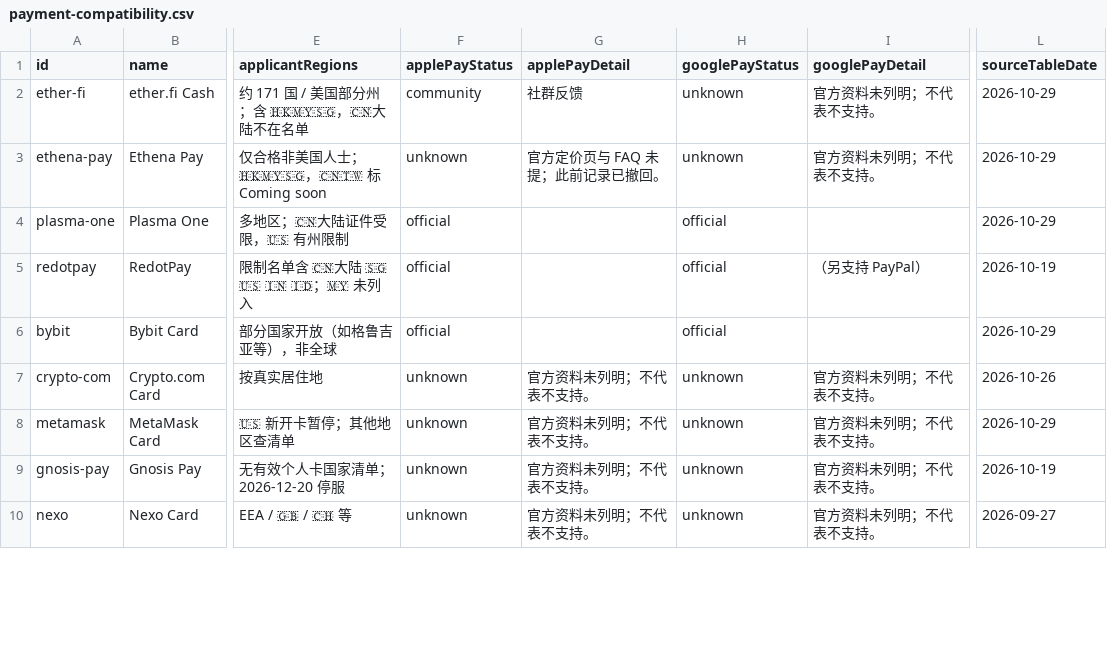
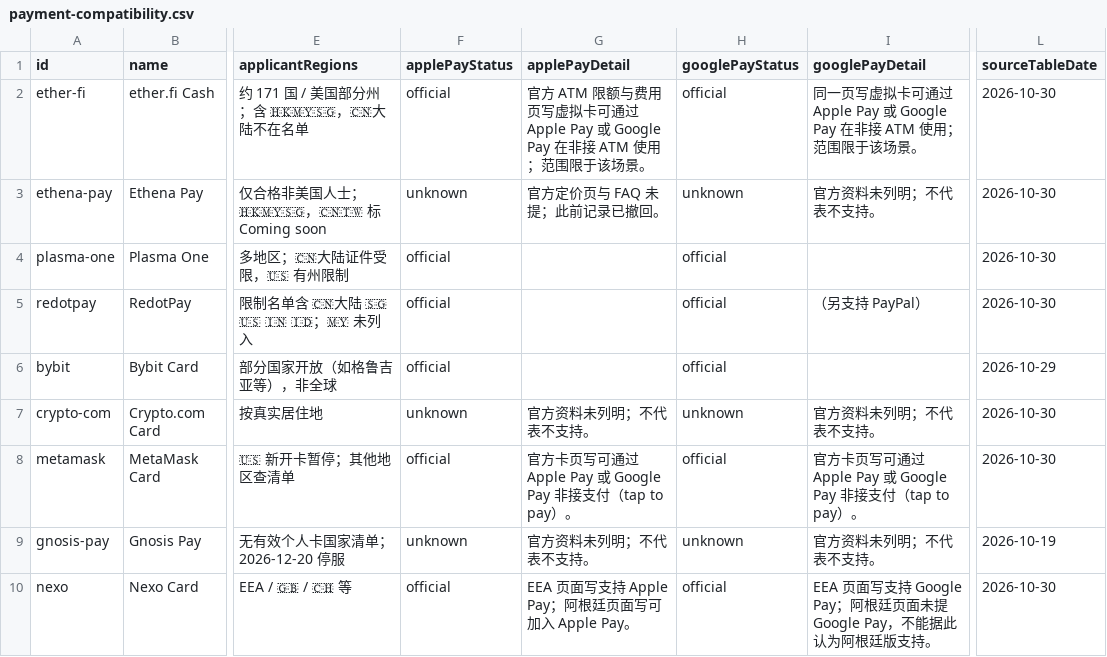
Before and after one commit to liam1024-tech/awesome-crypto-cards, a CSV file: data/payment-compatibility.csv, drawn as a sheet; only a part is shown, gaps mark what is left out; the diff covers the shown part only; the diff names each change by its address in the sheet, - before the commit and + after, or states it on an @@ line.

```diff
--- a/data/payment-compatibility.csv
+++ b/data/payment-compatibility.csv
-F2 (applePayStatus): community
+F2 (applePayStatus): official
-G2 (applePayDetail): 社群反馈
+G2 (applePayDetail): 官方 ATM 限额与费用页写虚拟卡可通过 Apple Pay 或 Google Pay 在非接 ATM 使用；范围限于该场景。
-H2 (googlePayStatus): unknown
+H2 (googlePayStatus): official
-I2 (googlePayDetail): 官方资料未列明；不代表不支持。
+I2 (googlePayDetail): 同一页写虚拟卡可通过 Apple Pay 或 Google Pay 在非接 ATM 使用；范围限于该场景。
-L2:L4 (sourceTableDate): 2026-10-29
+L2:L4 (sourceTableDate): 2026-10-30
-L5 (sourceTableDate): 2026-10-19
+L5 (sourceTableDate): 2026-10-30
-L7 (sourceTableDate): 2026-10-26
+L7 (sourceTableDate): 2026-10-30
-F8 (applePayStatus): unknown
+F8 (applePayStatus): official
-G8 (applePayDetail): 官方资料未列明；不代表不支持。
+G8 (applePayDetail): 官方卡页写可通过 Apple Pay 或 Google Pay 非接支付（tap to pay）。
-H8 (googlePayStatus): unknown
+H8 (googlePayStatus): official
-I8 (googlePayDetail): 官方资料未列明；不代表不支持。
+I8 (googlePayDetail): 官方卡页写可通过 Apple Pay 或 Google Pay 非接支付（tap to pay）。
-L8 (sourceTableDate): 2026-10-29
+L8 (sourceTableDate): 2026-10-30
-F10 (applePayStatus): unknown
+F10 (applePayStatus): official
-G10 (applePayDetail): 官方资料未列明；不代表不支持。
+G10 (applePayDetail): EEA 页面写支持 Apple Pay；阿根廷页面写可加入 Apple Pay。
-H10 (googlePayStatus): unknown
+H10 (googlePayStatus): official
-I10 (googlePayDetail): 官方资料未列明；不代表不支持。
+I10 (googlePayDetail): EEA 页面写支持 Google Pay；阿根廷页面未提 Google Pay，不能据此认为阿根廷版支持。
-L10 (sourceTableDate): 2026-09-27
+L10 (sourceTableDate): 2026-10-30
```
Also changed, not shown: 127 edited cells elsewhere in this file, data/ucard-coverage.csv, 5 other files.
